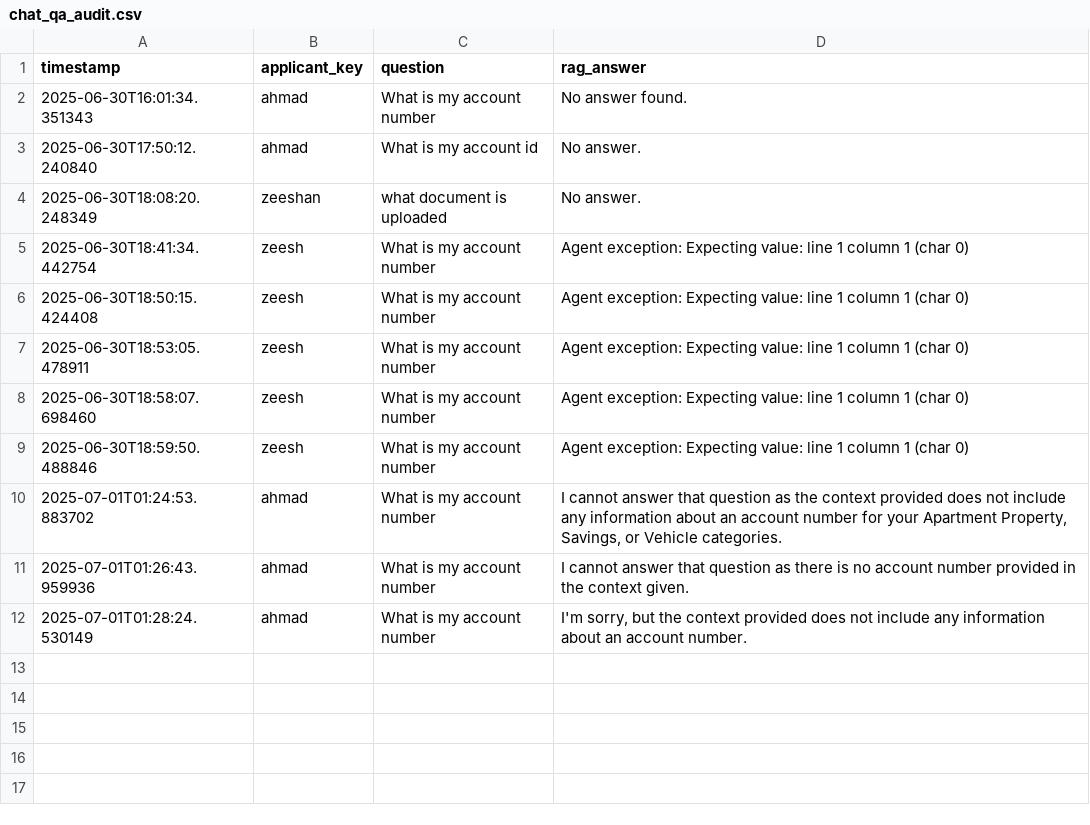
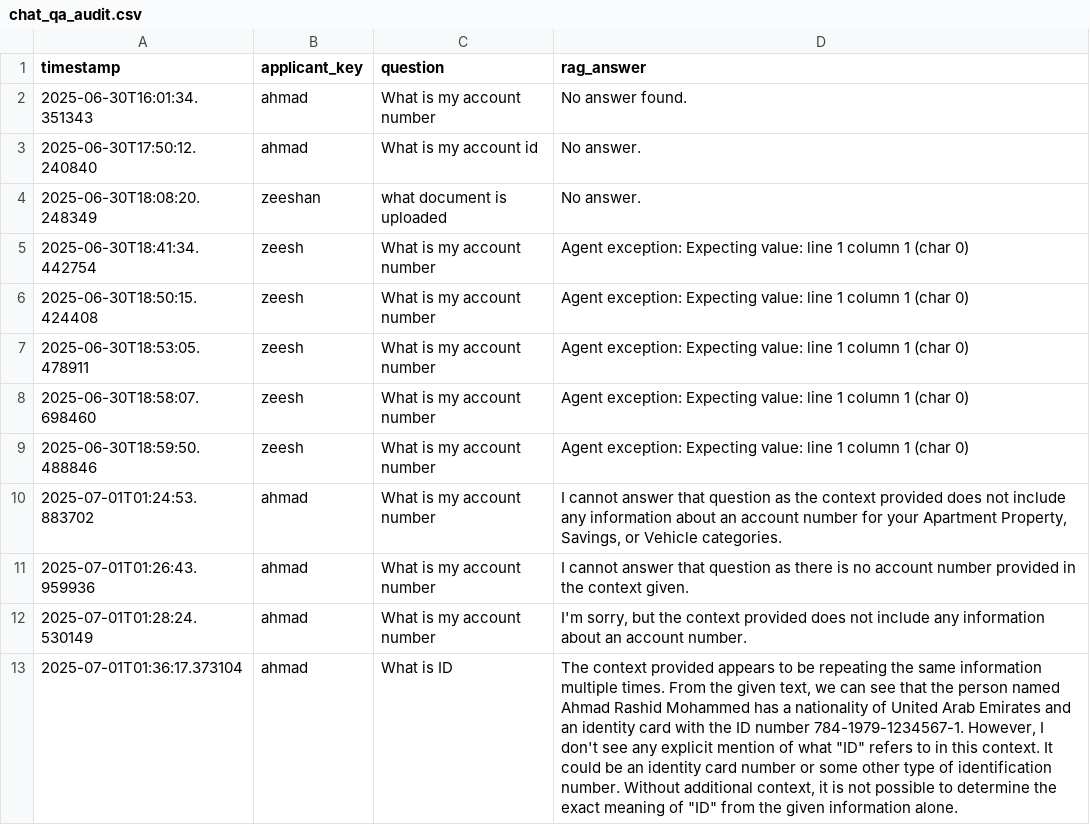
Before and after one commit to sag30/social-support-app-agenticRAG, a CSV file: logs/chat_qa_audit.csv, drawn as a sheet.

```diff
--- a/logs/chat_qa_audit.csv
+++ b/logs/chat_qa_audit.csv
@@ -12 +12,2 @@ timestamp,applicant_key,question,rag_answer
 2025-07-01T01:28:24.530149,ahmad,What is my account number," I'm sorry, but the context provided does not include any information about an account number."
+2025-07-01T01:36:17.373104,ahmad,What is ID," The context provided appears to be repeating the same information multiple times. From the given text, we can see that the person named Ahmad Rashid Mohammed has a nationality of United Arab Emirates and an identity card with the ID number 784-1979-1234567-1. However, I don't see any explicit mention of what ""ID"" refers to in this context. It could be an identity card number or some other type of identification number. Without additional context, it is not possible to determine the exact meaning of ""ID"" from the given information alone."
```
Also changed, not shown: logs/predictions.csv, 3 other files.
